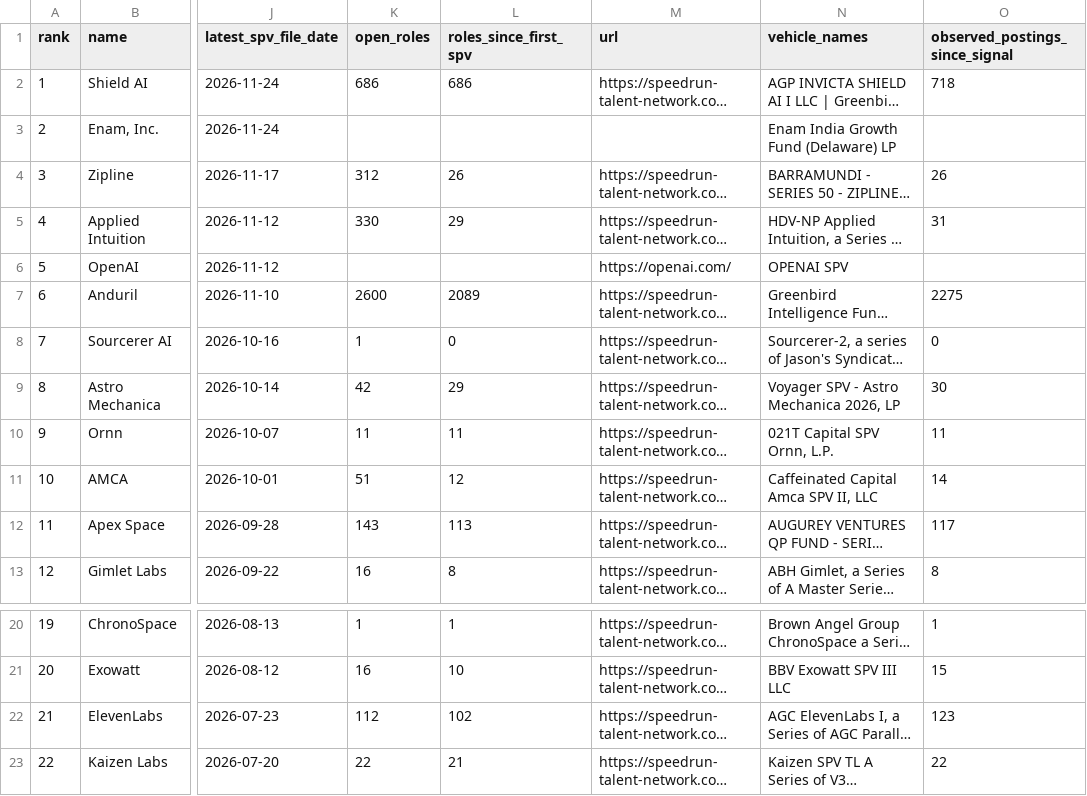
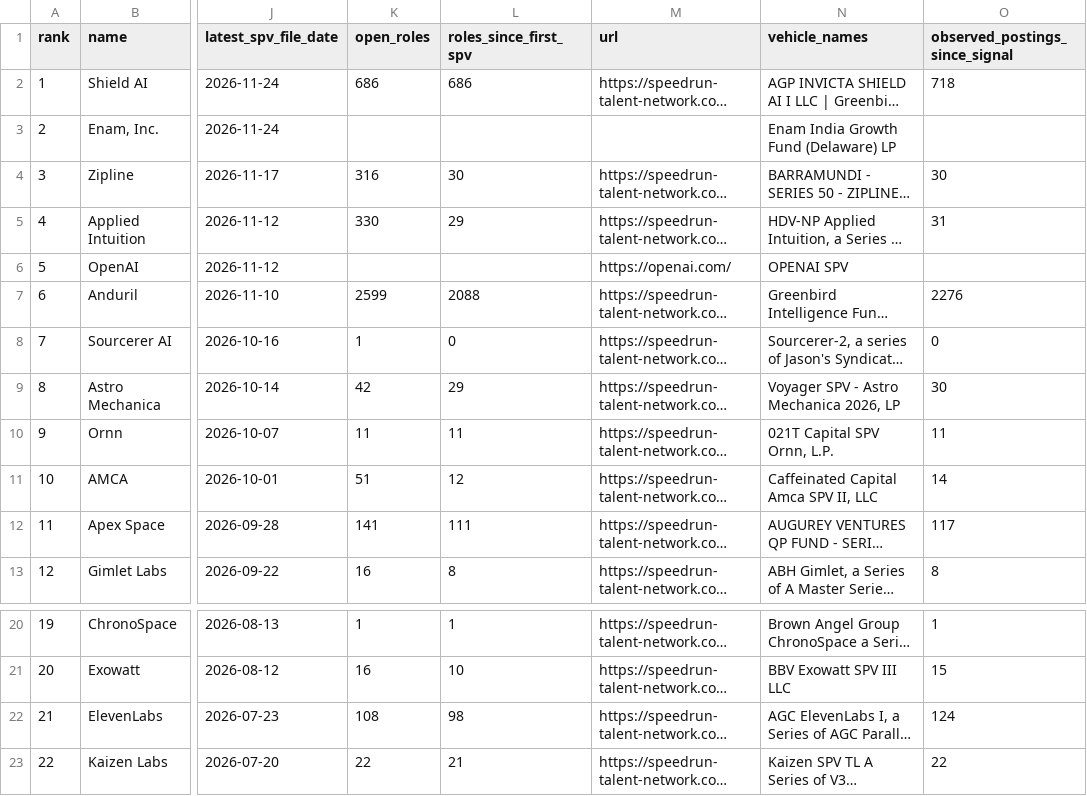
Before and after one commit to nickadesina/justraised, a CSV file: public/api/just-raised-spvs.csv, drawn as a sheet; only a part is shown, gaps mark what is left out; long unchanged cells end in …; the diff names each change by its address in the sheet, - before the commit and + after, or states it on an @@ line.

```diff
--- a/public/api/just-raised-spvs.csv
+++ b/public/api/just-raised-spvs.csv
-K4 (open_roles): 312
+K4 (open_roles): 316
-L4 (roles_since_first_spv): 26
+L4 (roles_since_first_spv): 30
-O4 (observed_postings_since_signal): 26
+O4 (observed_postings_since_signal): 30
-K7 (open_roles): 2600
+K7 (open_roles): 2599
-L7 (roles_since_first_spv): 2089
+L7 (roles_since_first_spv): 2088
-O7 (observed_postings_since_signal): 2275
+O7 (observed_postings_since_signal): 2276
-K12 (open_roles): 143
+K12 (open_roles): 141
-L12 (roles_since_first_spv): 113
+L12 (roles_since_first_spv): 111
-K22 (open_roles): 112
+K22 (open_roles): 108
-L22 (roles_since_first_spv): 102
+L22 (roles_since_first_spv): 98
-O22 (observed_postings_since_signal): 123
+O22 (observed_postings_since_signal): 124
```
Also changed, not shown: public/api/just-raised.csv, 12 other files.
